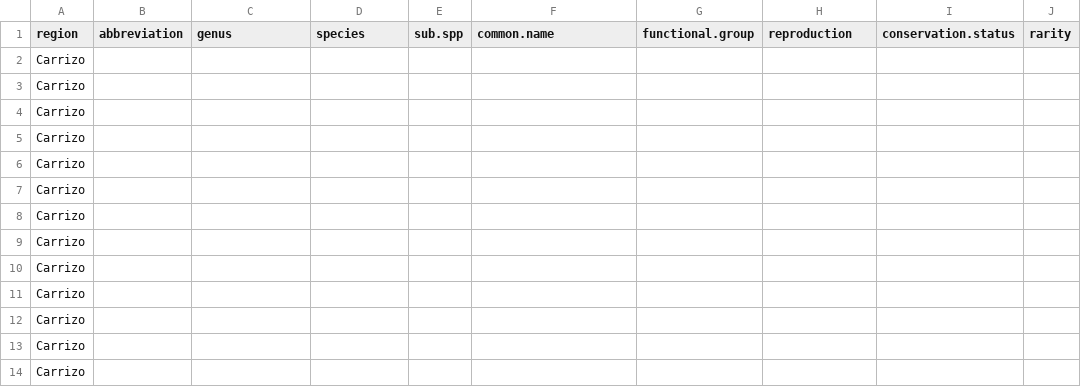
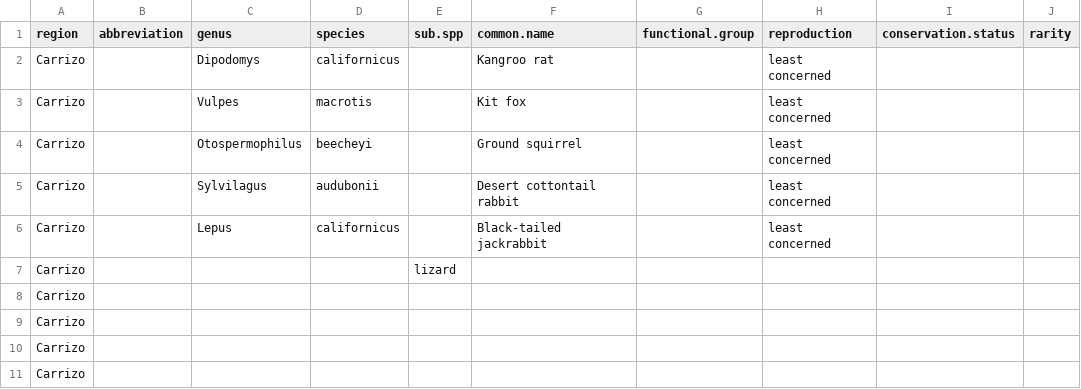
Before and after one commit to nargolg1/desert.species.classification, a CSV file: data/vertebrates.csv, drawn as a sheet; only a part is shown; the shorter side is filled out with more unchanged rows.

Commit message:
Update vertebrates.csv
Added species.

```diff
--- a/data/vertebrates.csv
+++ b/data/vertebrates.csv
@@ -1,8 +1,8 @@
 region,abbreviation,genus,species,sub.spp,common.name,functional.group,reproduction,conservation.status,rarity
-Carrizo,,,,,,,,,
-Carrizo,,,,,,,,,
-Carrizo,,,,,,,,,
-Carrizo,,,,,,,,,
-Carrizo,,,,,,,,,
-Carrizo,,,,,,,,,
+Carrizo,,Dipodomys,californicus,,Kangroo rat,,least concerned,
+Carrizo,,Vulpes,macrotis,,Kit fox,,least concerned,
+Carrizo,,Otospermophilus,beecheyi,,Ground squirrel,,least concerned,
+Carrizo,,Sylvilagus,audubonii,,Desert cottontail rabbit,,least concerned,
+Carrizo,,Lepus,californicus,,Black-tailed jackrabbit,,least concerned,
+Carrizo,,,,lizard
 Carrizo,,,,,,,,,
```
